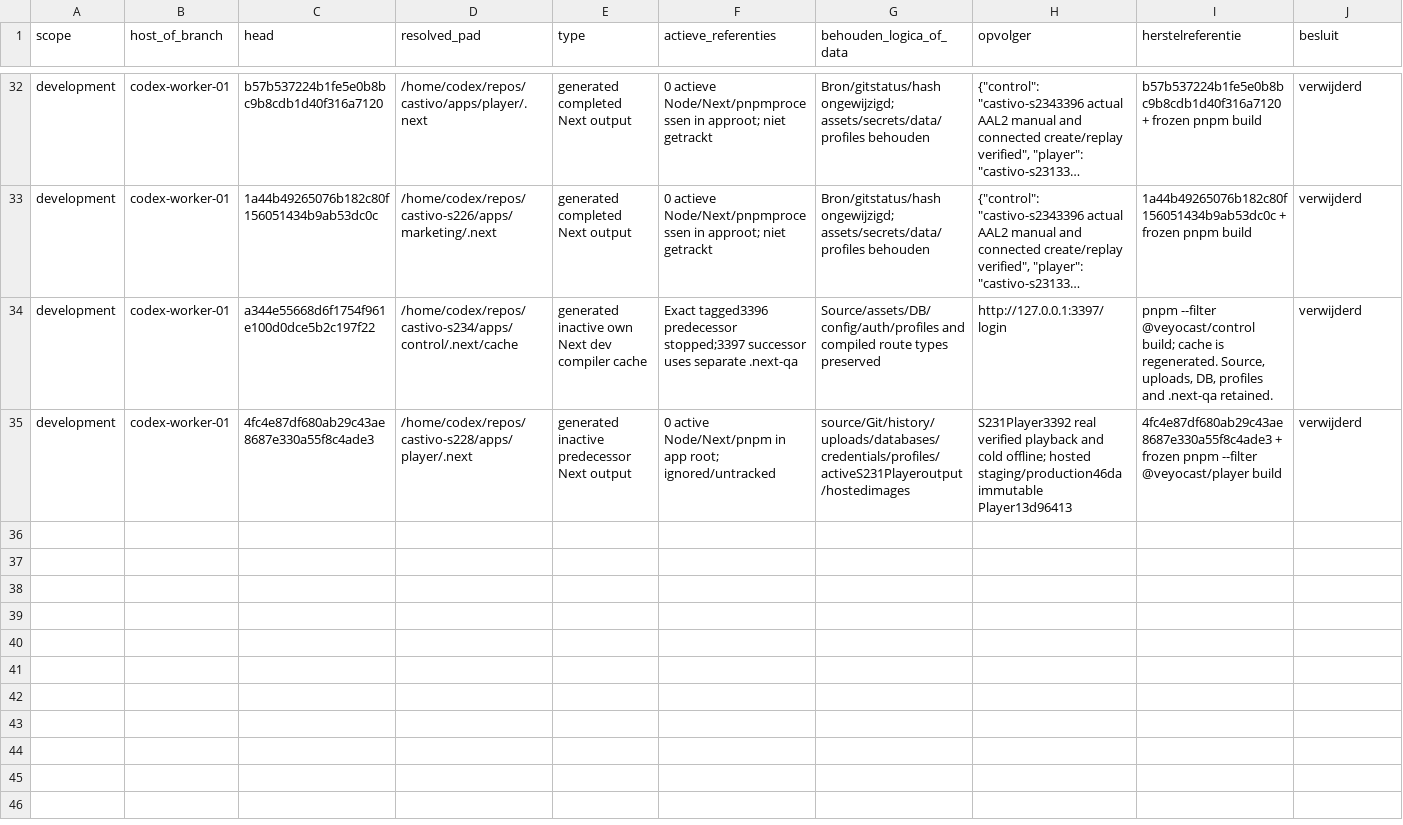
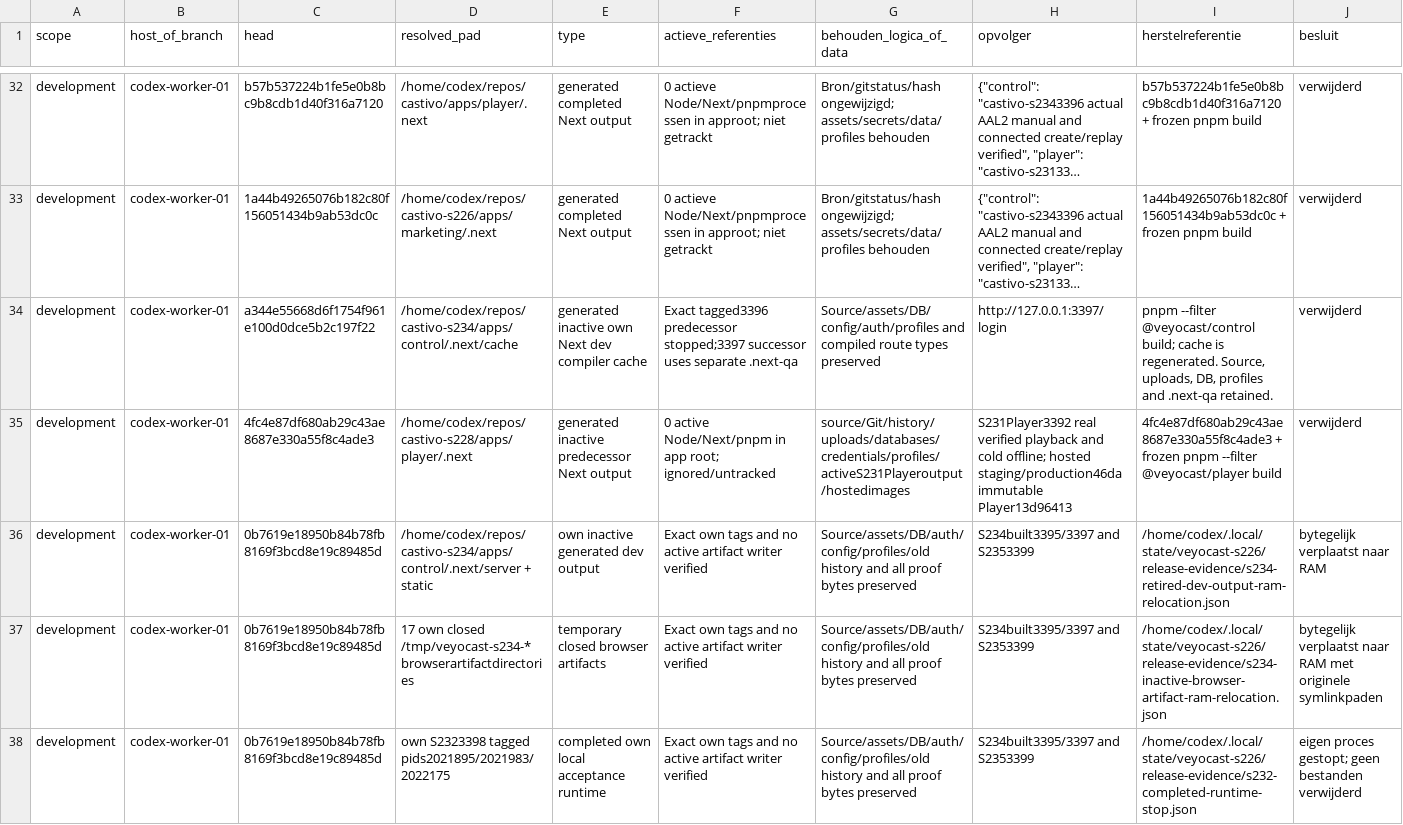
Before and after one commit to veyocast/platform, a CSV file: execution/opruimregister.csv, drawn as a sheet; only a part is shown, gaps mark what is left out; long unchanged cells end in …; rows hold the shown columns only; the diff names each change by its address in the sheet, - before the commit and + after, or states it on an @@ line.

```diff
--- a/execution/opruimregister.csv
+++ b/execution/opruimregister.csv
+row 36: development | codex-worker-01 | 0b7619e18950b84b78fb8169f3bcd8e19c89485d | /home/codex/repos/castivo-s234/apps/control/.next/server + static | own inactive generated dev output | Exact own tags and no active artifact writer verified | Source/assets/DB/auth/config/profiles/old history and all proof bytes preserved | S234built3395/3397 and S2353399 | /home/codex/.local/state/veyocast-s226/release-evidence/s234-retired-dev-output-ram-relocation.json | bytegelijk verplaatst naar RAM
+row 37: development | codex-worker-01 | 0b7619e18950b84b78fb8169f3bcd8e19c89485d | 17 own closed /tmp/veyocast-s234-* browserartifactdirectories | temporary closed browser artifacts | Exact own tags and no active artifact writer verified | Source/assets/DB/auth/config/profiles/old history and all proof bytes preserved | S234built3395/3397 and S2353399 | /home/codex/.local/state/veyocast-s226/release-evidence/s234-inactive-browser-artifact-ram-relocation.json | bytegelijk verplaatst naar RAM met originele symlinkpaden
+row 38: development | codex-worker-01 | 0b7619e18950b84b78fb8169f3bcd8e19c89485d | own S2323398 tagged pids2021895/2021983/2022175 | completed own local acceptance runtime | Exact own tags and no active artifact writer verified | Source/assets/DB/auth/config/profiles/old history and all proof bytes preserved | S234built3395/3397 and S2353399 | /home/codex/.local/state/veyocast-s226/release-evidence/s232-completed-runtime-stop.json | eigen proces gestopt; geen bestanden verwijderd
```
Also changed, not shown: 22 other files.
